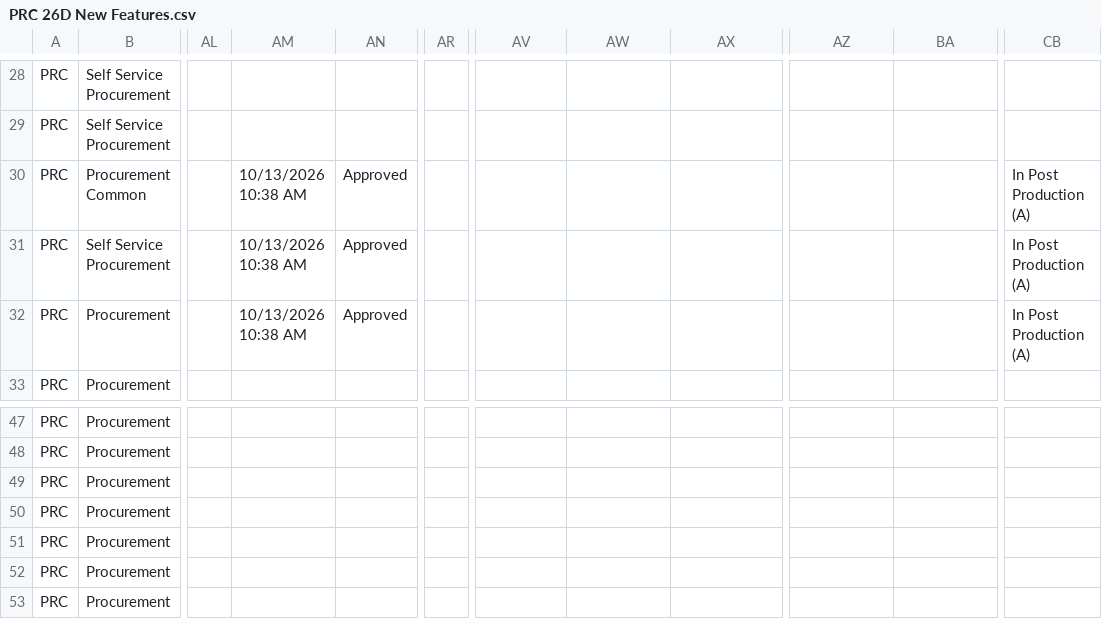
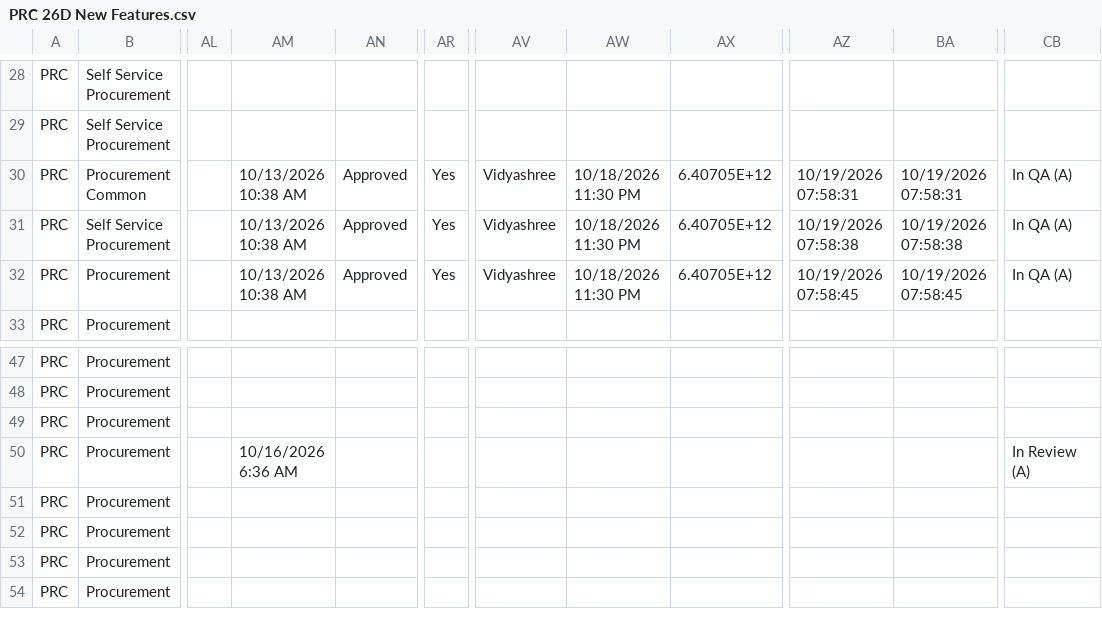
Before and after one commit to pavithraguruprasadb-maker/26C-New-Features-Dashboard, a CSV file: PRC 26D New Features.csv, drawn as a sheet; only a part is shown, gaps mark what is left out; the shorter side is filled out with more unchanged rows; the diff names each change by its address in the sheet, - before the commit and + after, or states it on an @@ line.

```diff
--- a/PRC 26D New Features.csv
+++ b/PRC 26D New Features.csv
-AR30:AR32: (empty)
+AR30:AR32: Yes
-AV30:AV32: (empty)
+AV30:AV32: Vidyashree
-AW30:AW32: (empty)
+AW30:AW32: 10/18/2026 11:30 PM
-AX30:AX32: (empty)
+AX30:AX32: 6.40705E+12
-AZ30: (empty)
+AZ30: 10/19/2026 07:58:31
-BA30: (empty)
+BA30: 10/19/2026 07:58:31
-CB30:CB32: In Post Production (A)
+CB30:CB32: In QA (A)
-AZ31: (empty)
+AZ31: 10/19/2026 07:58:38
-BA31: (empty)
+BA31: 10/19/2026 07:58:38
-AZ32: (empty)
+AZ32: 10/19/2026 07:58:45
-BA32: (empty)
+BA32: 10/19/2026 07:58:45
-AM50: (empty)
+AM50: 10/16/2026 6:36 AM
-CB50: (empty)
+CB50: In Review (A)
```
Also changed, not shown: CX 26D New Features.csv, ERP 26D New Features.csv, 2 other files.
